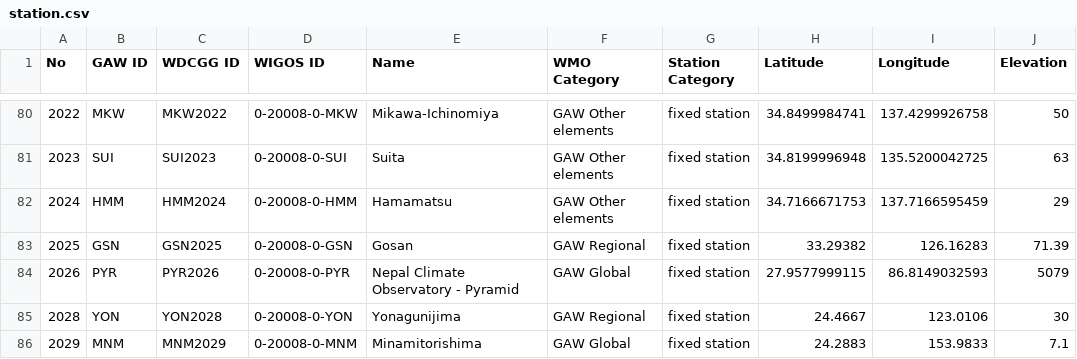
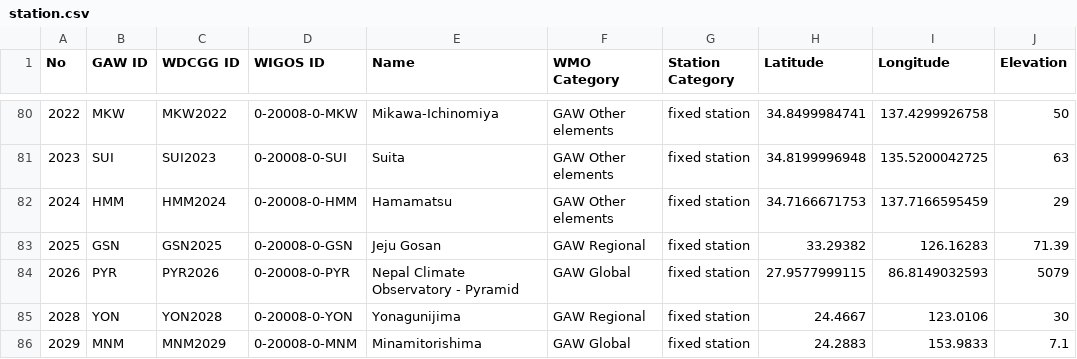
Before and after one commit to ICOS-Carbon-Portal/meta, a CSV file: src/main/python/wdcgg/station.csv, drawn as a sheet; only a part is shown, gaps mark what is left out; the diff covers the shown part only; the diff names each change by its address in the sheet, - before the commit and + after, or states it on an @@ line.

```diff
--- a/src/main/python/wdcgg/station.csv
+++ b/src/main/python/wdcgg/station.csv
-E83 (Name): Gosan
+E83 (Name): Jeju Gosan
```
Also changed, not shown: 1 added row and 3 edited cells elsewhere in this file.
